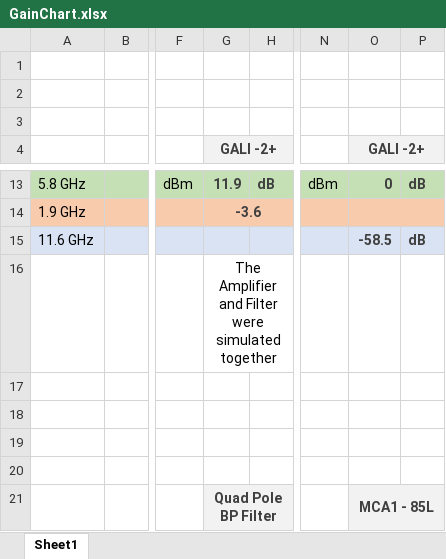
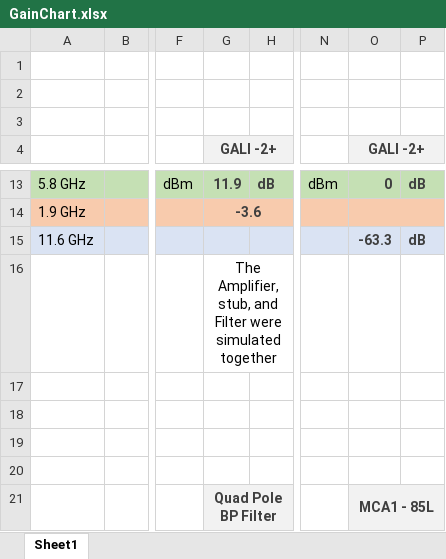
Before and after one commit to GenericRadarOrganization/hardware, an Excel workbook: Documentation/GainChart.xlsx, sheet Sheet1, drawn as a sheet; only a part is shown, gaps mark what is left out; values as stored, in another font and other column widths than the file's, no borders; the diff names each change by its address in the sheet, - before the commit and + after, or states it on an @@ line.

```diff
--- a/Documentation/GainChart.xlsx (sheet Sheet1)
+++ b/Documentation/GainChart.xlsx (sheet Sheet1)
-O15 (GALI -2+): -58.5
+O15 (GALI -2+): -63.3
-G16 (GALI -2+): The Amplifier and Filter…
+G16 (GALI -2+): The Amplifier, stub, and Filter…
```
Also changed, not shown: 1 other file.
